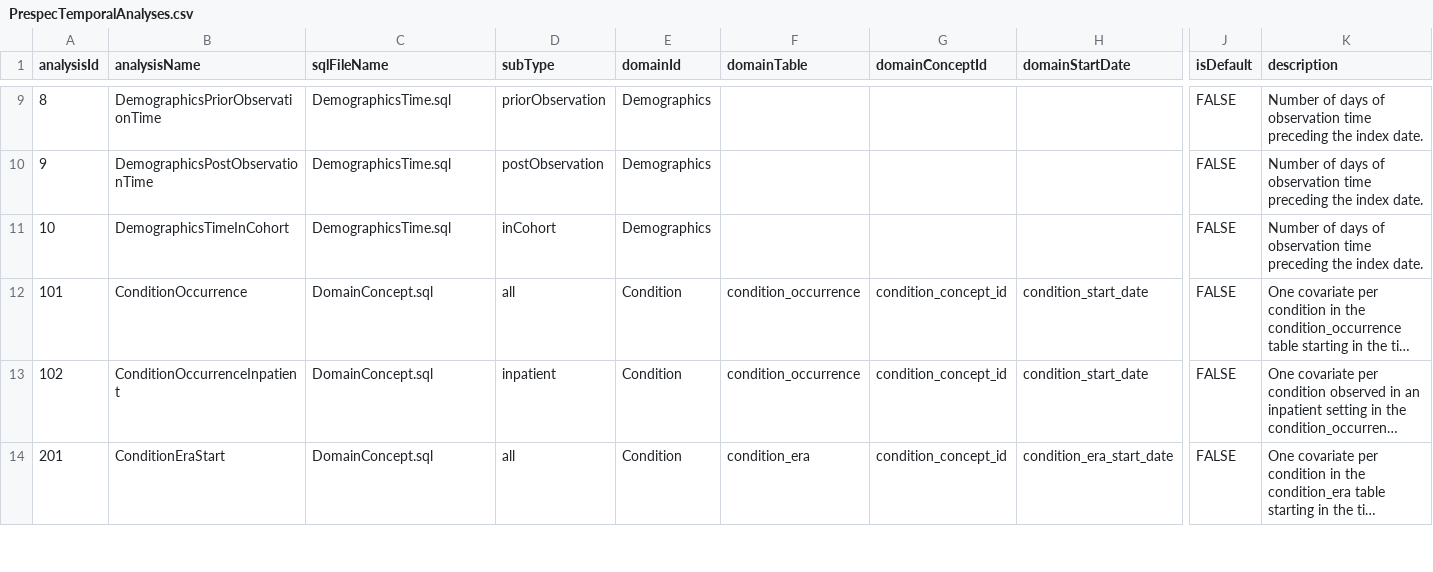
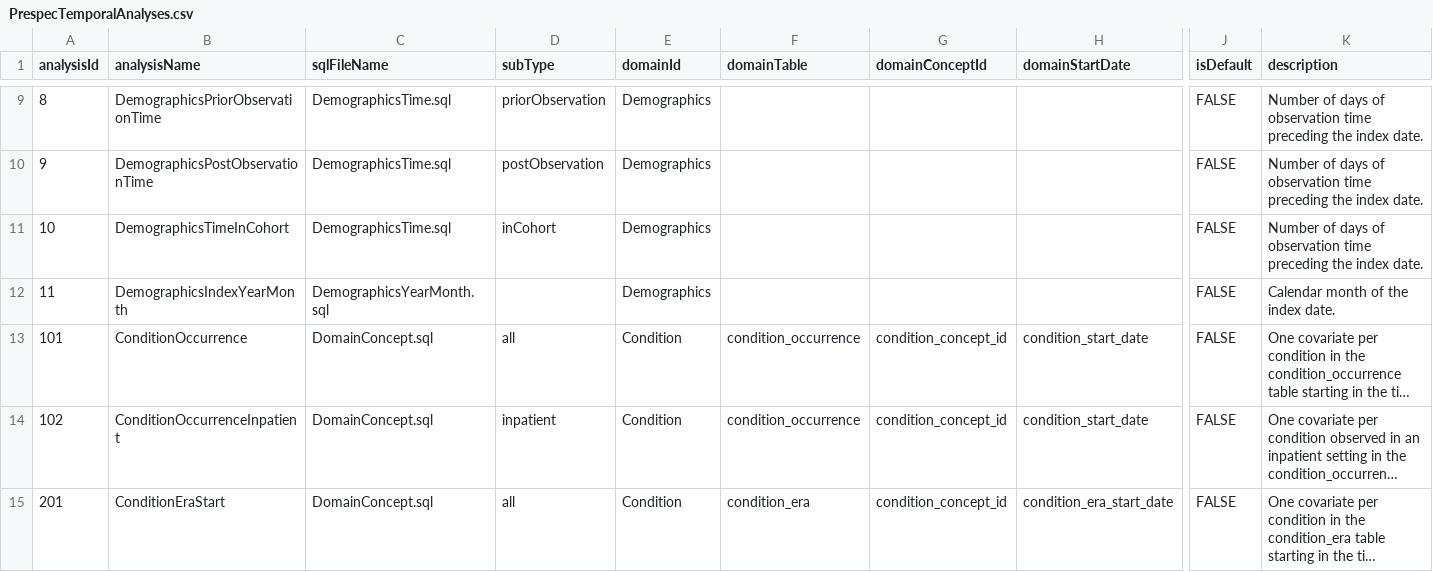
Before and after one commit to OHDSI/FeatureExtraction, a CSV file: inst/csv/PrespecTemporalAnalyses.csv, drawn as a sheet; only a part is shown, gaps mark what is left out; long unchanged cells end in …; rows hold the shown columns only; the diff names each change by its address in the sheet, - before the commit and + after, or states it on an @@ line.

```diff
--- a/inst/csv/PrespecTemporalAnalyses.csv
+++ b/inst/csv/PrespecTemporalAnalyses.csv
+row 12: 11 | DemographicsIndexYearMonth | DemographicsYearMonth.sql |  | Demographics |  |  |  | FALSE | Calendar month of the index date.
```
Also changed, not shown: inst/csv/PrespecAnalyses.csv, 1 other file.
